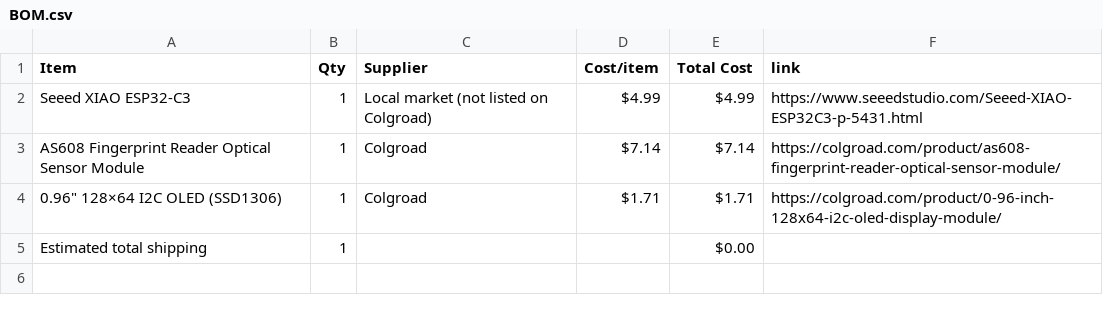
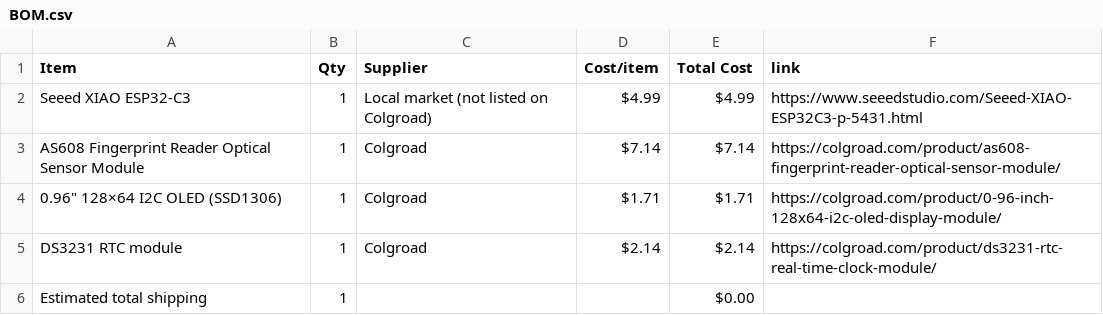
Before and after one commit to ema-rauf/PulseToken, a CSV file: BOM.csv, drawn as a sheet; the diff names each change by its address in the sheet, - before the commit and + after, or states it on an @@ line.

Commit message:
Sync PulseToken from Half Life

```diff
--- a/BOM.csv
+++ b/BOM.csv
+row 5: DS3231 RTC module | 1 | Colgroad | $2.14 | $2.14 | https://colgroad.com/product/ds3231-rtc-real-time-clock-module/
```
